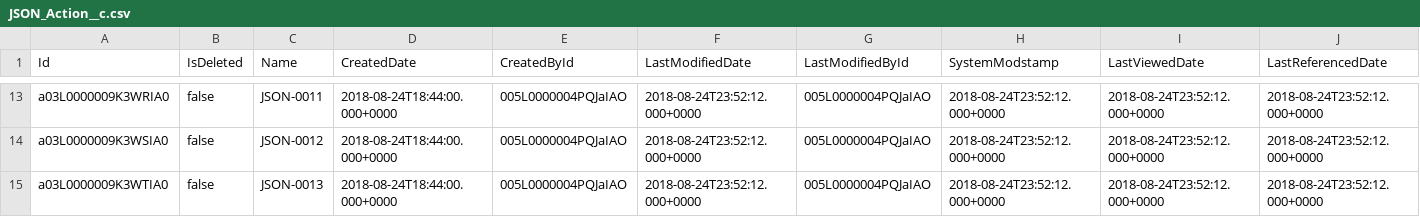
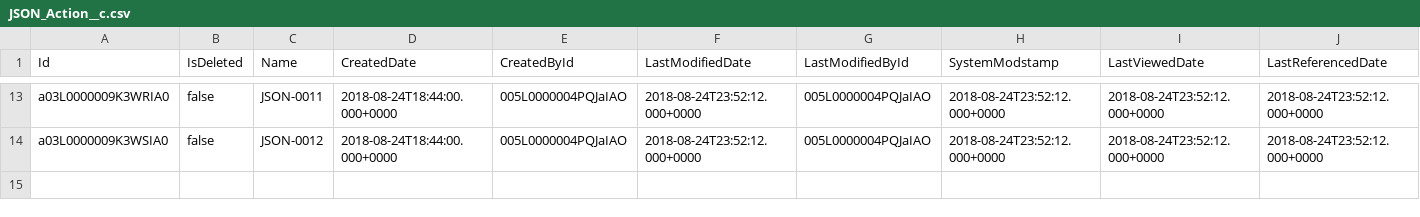
Before and after one commit to eltoroit/PCTesterScript_Builder, a CSV file: assets/data/JSON_Action__c.csv, drawn as a sheet; only a part is shown, gaps mark what is left out; rows hold the shown columns only; the diff names each change by its address in the sheet, - before the commit and + after, or states it on an @@ line.

```diff
--- a/assets/data/JSON_Action__c.csv
+++ b/assets/data/JSON_Action__c.csv
-row 15: a03L0000009K3WTIA0 | false | JSON-0013 | 2018-08-24T18:44:00.000+0000 | 005L0000004PQJaIAO | 2018-08-24T23:52:12.000+0000 | 005L0000004PQJaIAO | 2018-08-24T23:52:12.000+0000 | 2018-08-24T23:52:12.000+0000 | 2018-08-24T23:52:12.000+0000
```
Also changed, not shown: assets/data/Action__c.csv, assets/data/Event__c.csv, 5 other files.
